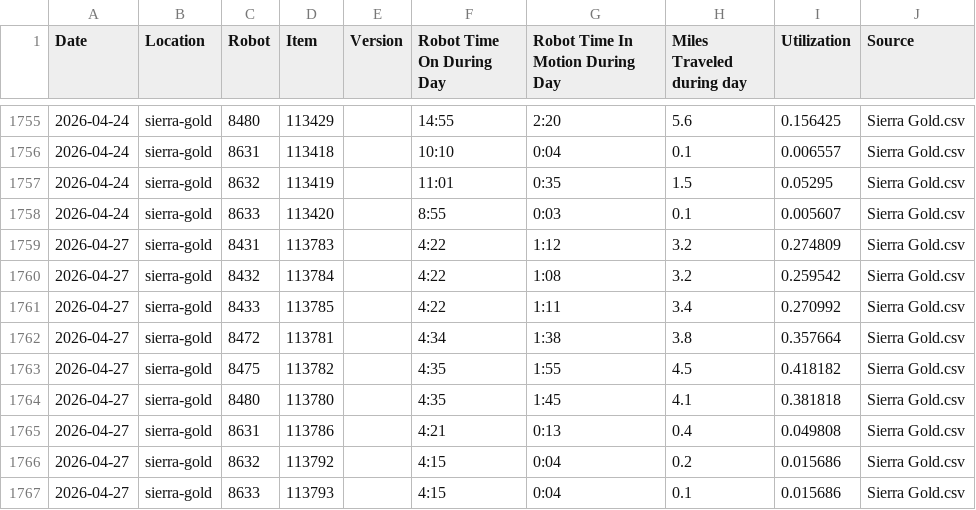
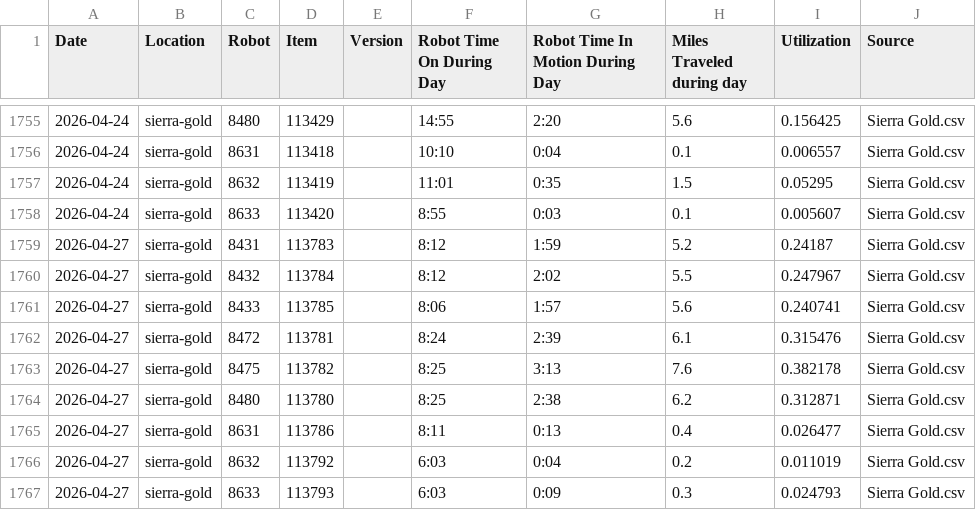
Before and after one commit to Jot18/sg-dashboard, a CSV file: Airtable Harvester with Dashboard/data/SG_History_Master.csv, drawn as a sheet; only a part is shown, gaps mark what is left out.

```diff
--- a/Airtable Harvester with Dashboard/data/SG_History_Master.csv
+++ b/Airtable Harvester with Dashboard/data/SG_History_Master.csv
@@ -1758,10 +1758,10 @@ Date,Location,Robot,Item,Version,Robot Time On During Day,Robot Time In Motion D
 2026-04-24,sierra-gold,8633,113420,,8:55,0:03,0.1,0.005607,Sierra Gold.csv
-2026-04-27,sierra-gold,8431,113783,,4:22,1:12,3.2,0.274809,Sierra Gold.csv
-2026-04-27,sierra-gold,8432,113784,,4:22,1:08,3.2,0.259542,Sierra Gold.csv
-2026-04-27,sierra-gold,8433,113785,,4:22,1:11,3.4,0.270992,Sierra Gold.csv
-2026-04-27,sierra-gold,8472,113781,,4:34,1:38,3.8,0.357664,Sierra Gold.csv
-2026-04-27,sierra-gold,8475,113782,,4:35,1:55,4.5,0.418182,Sierra Gold.csv
-2026-04-27,sierra-gold,8480,113780,,4:35,1:45,4.1,0.381818,Sierra Gold.csv
-2026-04-27,sierra-gold,8631,113786,,4:21,0:13,0.4,0.049808,Sierra Gold.csv
-2026-04-27,sierra-gold,8632,113792,,4:15,0:04,0.2,0.015686,Sierra Gold.csv
-2026-04-27,sierra-gold,8633,113793,,4:15,0:04,0.1,0.015686,Sierra Gold.csv
+2026-04-27,sierra-gold,8431,113783,,8:12,1:59,5.2,0.24187,Sierra Gold.csv
+2026-04-27,sierra-gold,8432,113784,,8:12,2:02,5.5,0.247967,Sierra Gold.csv
+2026-04-27,sierra-gold,8433,113785,,8:06,1:57,5.6,0.240741,Sierra Gold.csv
+2026-04-27,sierra-gold,8472,113781,,8:24,2:39,6.1,0.315476,Sierra Gold.csv
+2026-04-27,sierra-gold,8475,113782,,8:25,3:13,7.6,0.382178,Sierra Gold.csv
+2026-04-27,sierra-gold,8480,113780,,8:25,2:38,6.2,0.312871,Sierra Gold.csv
+2026-04-27,sierra-gold,8631,113786,,8:11,0:13,0.4,0.026477,Sierra Gold.csv
+2026-04-27,sierra-gold,8632,113792,,6:03,0:04,0.2,0.011019,Sierra Gold.csv
+2026-04-27,sierra-gold,8633,113793,,6:03,0:09,0.3,0.024793,Sierra Gold.csv
```
Also changed, not shown: Airtable Harvester with Dashboard/data/SG_Latest_Airtable.csv, Airtable Harvester with Dashboard/data/SG_Merged.csv, 3 other files.
